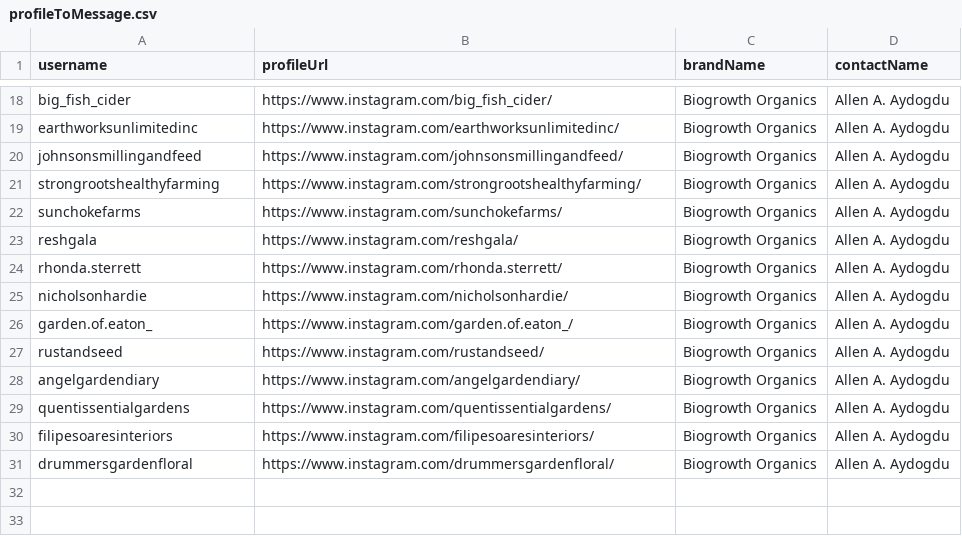
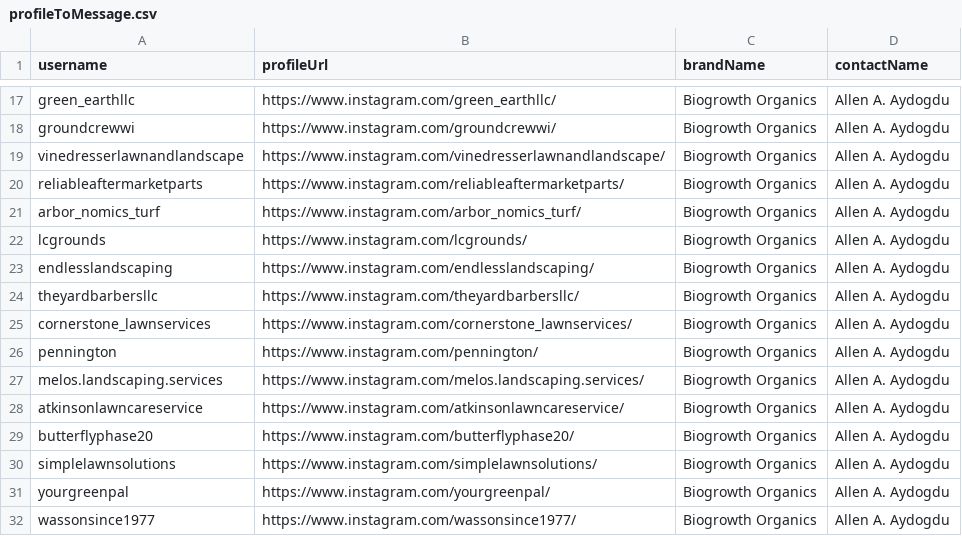
Before and after one commit to RajveerKalsi/Scrap-Data, a CSV file: scripts_instagram/profileToMessage.csv, drawn as a sheet; only a part is shown, gaps mark what is left out; addresses are those after the commit; the diff covers the shown part only; the diff names each change by its address in the sheet, - before the commit and + after, or states it on an @@ line.

```diff
--- a/scripts_instagram/profileToMessage.csv
+++ b/scripts_instagram/profileToMessage.csv
-A17 (username): big_fish_cider
+A17 (username): green_earthllc
-B17 (profileUrl): https://www.instagram.com/big_fish_cider/
+B17 (profileUrl): https://www.instagram.com/green_earthllc/
-A18 (username): earthworksunlimitedinc
+A18 (username): groundcrewwi
-B18 (profileUrl): https://www.instagram.com/earthworksunlimitedinc/
+B18 (profileUrl): https://www.instagram.com/groundcrewwi/
-A19 (username): johnsonsmillingandfeed
+A19 (username): vinedresserlawnandlandscape
-B19 (profileUrl): https://www.instagram.com/johnsonsmillingandfeed/
+B19 (profileUrl): https://www.instagram.com/vinedresserlawnandlandscape/
-A20 (username): strongrootshealthyfarming
+A20 (username): reliableaftermarketparts
-B20 (profileUrl): https://www.instagram.com/strongrootshealthyfarming/
+B20 (profileUrl): https://www.instagram.com/reliableaftermarketparts/
-A21 (username): sunchokefarms
+A21 (username): arbor_nomics_turf
-B21 (profileUrl): https://www.instagram.com/sunchokefarms/
+B21 (profileUrl): https://www.instagram.com/arbor_nomics_turf/
-A22 (username): reshgala
+A22 (username): lcgrounds
-B22 (profileUrl): https://www.instagram.com/reshgala/
+B22 (profileUrl): https://www.instagram.com/lcgrounds/
+row 23: endlesslandscaping | https://www.instagram.com/endlesslandscaping/ | Biogrowth Organics | Allen A. Aydogdu
-A24 (username): rhonda.sterrett
+A24 (username): theyardbarbersllc
-B24 (profileUrl): https://www.instagram.com/rhonda.sterrett/
+B24 (profileUrl): https://www.instagram.com/theyardbarbersllc/
-A25 (username): nicholsonhardie
+A25 (username): cornerstone_lawnservices
-B25 (profileUrl): https://www.instagram.com/nicholsonhardie/
+B25 (profileUrl): https://www.instagram.com/cornerstone_lawnservices/
-A26 (username): garden.of.eaton_
+A26 (username): pennington
-B26 (profileUrl): https://www.instagram.com/garden.of.eaton_/
+B26 (profileUrl): https://www.instagram.com/pennington/
-A27 (username): rustandseed
+A27 (username): melos.landscaping.services
-B27 (profileUrl): https://www.instagram.com/rustandseed/
+B27 (profileUrl): https://www.instagram.com/melos.landscaping.services/
-A28 (username): angelgardendiary
+A28 (username): atkinsonlawncareservice
-B28 (profileUrl): https://www.instagram.com/angelgardendiary/
+B28 (profileUrl): https://www.instagram.com/atkinsonlawncareservice/
-A29 (username): quentissentialgardens
+A29 (username): butterflyphase20
-B29 (profileUrl): https://www.instagram.com/quentissentialgardens/
+B29 (profileUrl): https://www.instagram.com/butterflyphase20/
-A30 (username): filipesoaresinteriors
+A30 (username): simplelawnsolutions
-B30 (profileUrl): https://www.instagram.com/filipesoaresinteriors/
+B30 (profileUrl): https://www.instagram.com/simplelawnsolutions/
-A31 (username): drummersgardenfloral
+A31 (username): yourgreenpal
-B31 (profileUrl): https://www.instagram.com/drummersgardenfloral/
+B31 (profileUrl): https://www.instagram.com/yourgreenpal/
+row 32: wassonsince1977 | https://www.instagram.com/wassonsince1977/ | Biogrowth Organics | Allen A. Aydogdu
```
Also changed, not shown: 1 added row, 2 removed rows and 28 edited cells elsewhere in this file.
